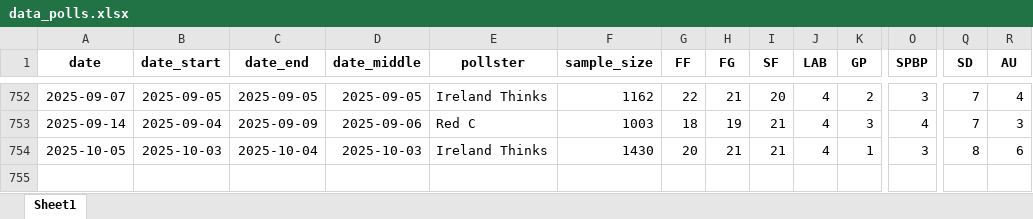
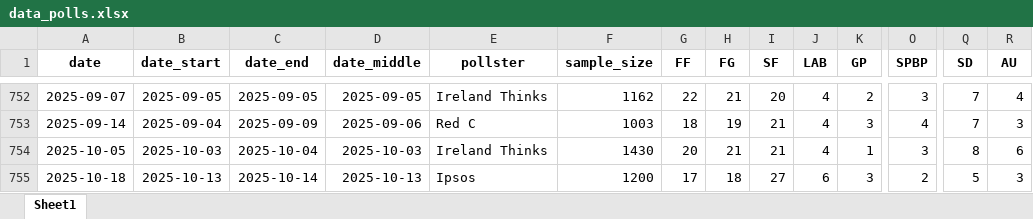
Before and after one commit to Irish-Polling-Indicator/ipi-data, an Excel workbook: data_polls.xlsx, sheet Sheet1, drawn as a sheet; only a part is shown, gaps mark what is left out; values as stored, in another font and other column widths than the file's, no borders; rows hold the shown columns only; the diff names each change by its address in the sheet, - before the commit and + after, or states it on an @@ line.

```diff
--- a/data_polls.xlsx (sheet Sheet1)
+++ b/data_polls.xlsx (sheet Sheet1)
+row 755: 2025-10-18 | 2025-10-13 | 2025-10-14 | 2025-10-13 | Ipsos | 1200 | 17 | 18 | 27 | 6 | 3 | 2 | 5 | 3
```
Also changed, not shown: 7 other files.
